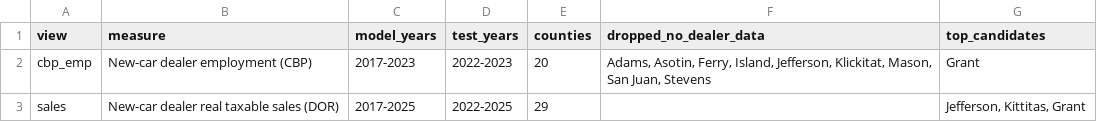
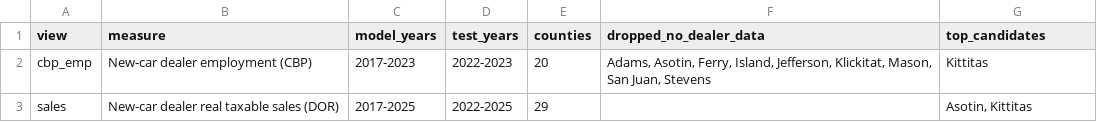
Before and after one commit to gisaf22/wa-tire-market-opportunity, a CSV file: data/processed/view_summary.csv, drawn as a sheet.

```diff
--- a/data/processed/view_summary.csv
+++ b/data/processed/view_summary.csv
@@ -1,3 +1,3 @@
 view,measure,model_years,test_years,counties,dropped_no_dealer_data,top_candidates
-cbp_emp,New-car dealer employment (CBP),2017-2023,2022-2023,20,"Adams, Asotin, Ferry, Island, Jefferson, Klickitat, Mason, San Juan, Stevens",Grant
-sales,New-car dealer real taxable sales (DOR),2017-2025,2022-2025,29,,"Jefferson, Kittitas, Grant"
+cbp_emp,New-car dealer employment (CBP),2017-2023,2022-2023,20,"Adams, Asotin, Ferry, Island, Jefferson, Klickitat, Mason, San Juan, Stevens",Kittitas
+sales,New-car dealer real taxable sales (DOR),2017-2025,2022-2025,29,,"Asotin, Kittitas"
```
Also changed, not shown: data/processed/candidate_tiers.csv, data/processed/candidates_by_view.csv, 10 other files.
